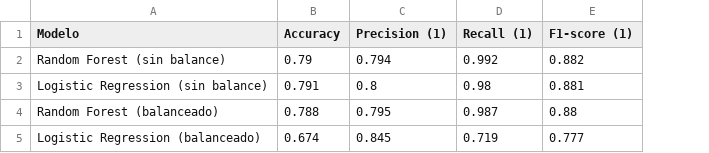
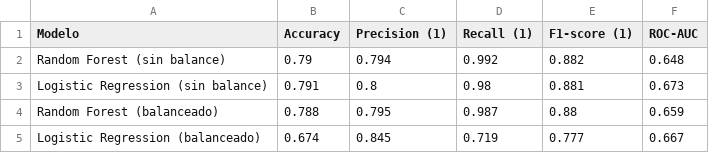
Before and after one commit to gastonnina/miadas_mod_08_proy, a CSV file: docs/assets/charts/model_comparison_table.csv, drawn as a sheet; the diff names each change by its address in the sheet, - before the commit and + after, or states it on an @@ line.

```diff
--- a/docs/assets/charts/model_comparison_table.csv
+++ b/docs/assets/charts/model_comparison_table.csv
+column F (ROC-AUC), rows 2-5: 0.648 | 0.673 | 0.659 | 0.667
```
Also changed, not shown: 13 other files.
